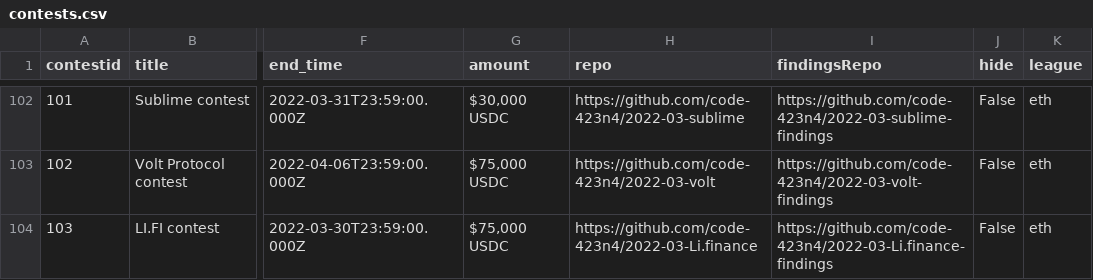
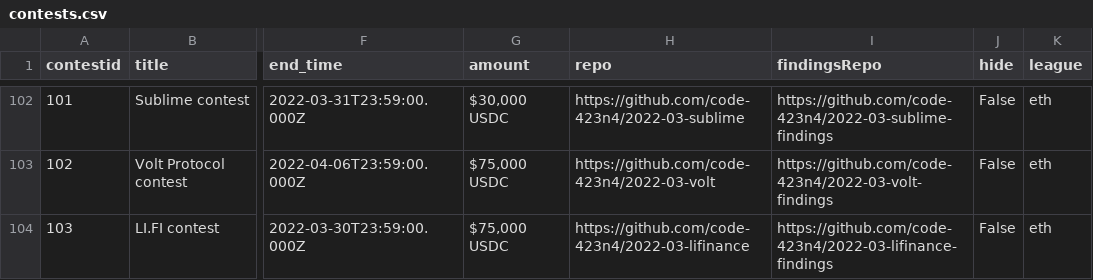
Before and after one commit to code-423n4/code423n4.com, a CSV file: _data/contests/contests.csv, drawn as a sheet; only a part is shown, gaps mark what is left out; the diff names each change by its address in the sheet, - before the commit and + after, or states it on an @@ line.

Commit message:
Update lifi findings repo

```diff
--- a/_data/contests/contests.csv
+++ b/_data/contests/contests.csv
-H104 (repo): https://github.com/code-423n4/2022-03-Li.finance
+H104 (repo): https://github.com/code-423n4/2022-03-lifinance
-I104 (findingsRepo): https://github.com/code-423n4/2022-03-Li.finance-findings
+I104 (findingsRepo): https://github.com/code-423n4/2022-03-lifinance-findings
```
